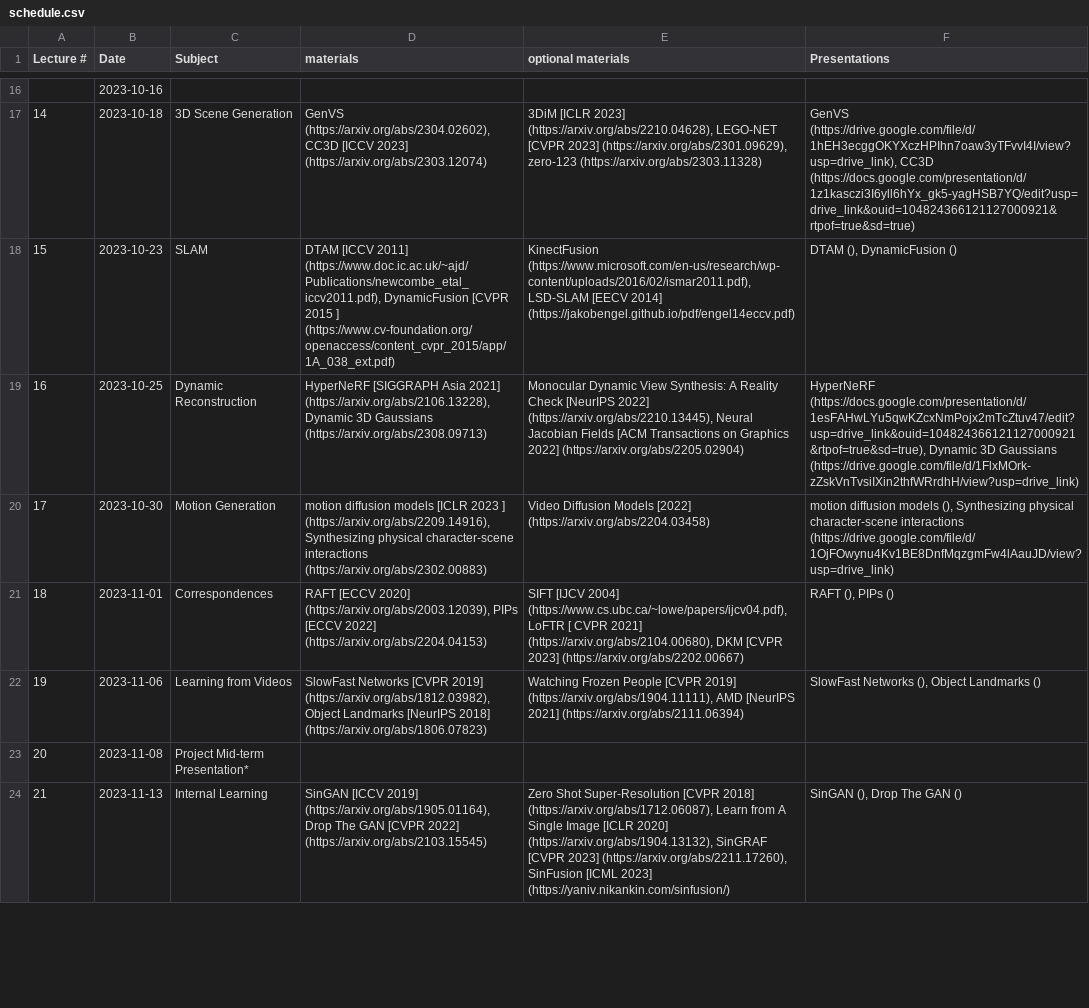
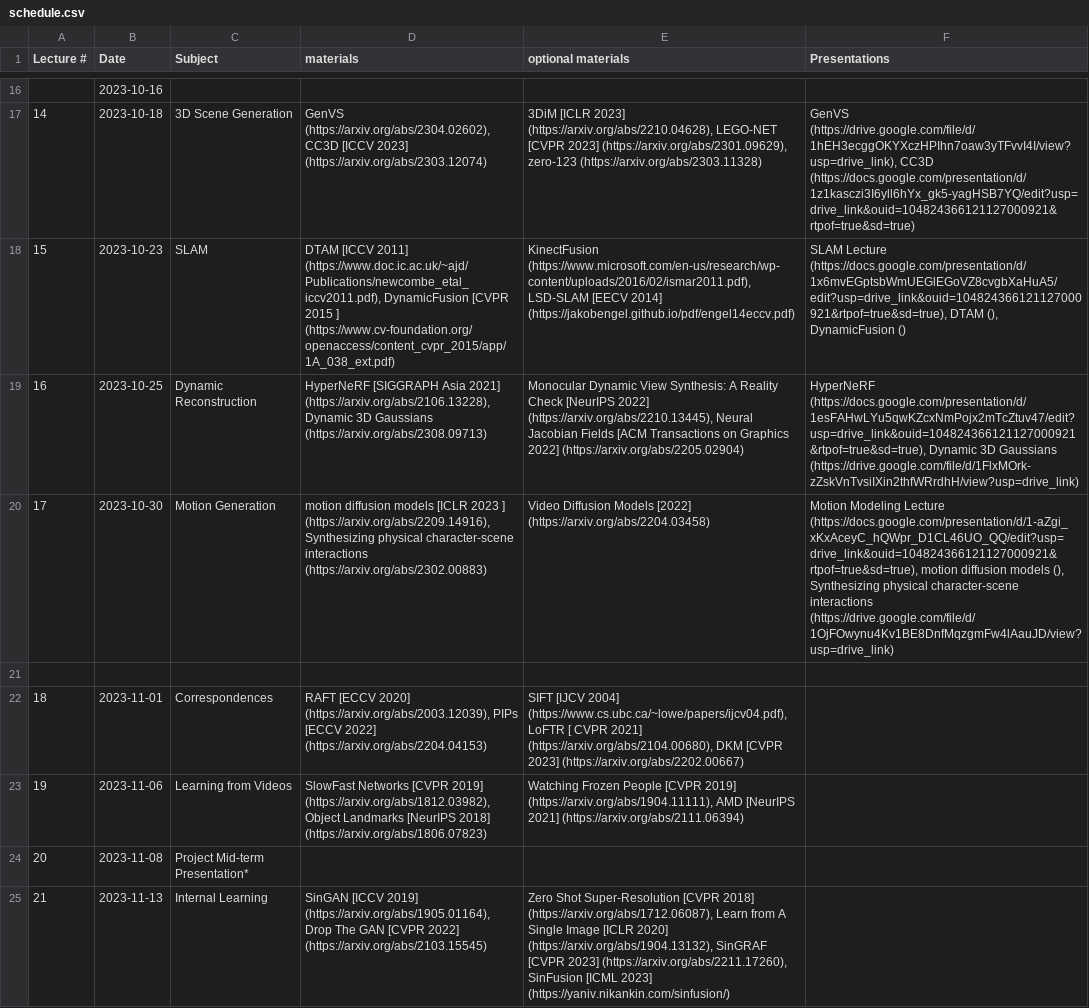
Before and after one commit to umeecs542fa23/umeecs542fa23.github.io, a CSV file: source/schedule.csv, drawn as a sheet; only a part is shown, gaps mark what is left out; addresses are those after the commit; the diff covers the shown part only; the diff names each change by its address in the sheet, - before the commit and + after, or states it on an @@ line.

Commit message:
lecture slides

```diff
--- a/source/schedule.csv
+++ b/source/schedule.csv
-F18 (Presentations): DTAM (),…
+F18 (Presentations): SLAM Lecture (https://docs.google.com/presentation/d/1x6mvEGptsbWmUEGlEGoVZ8cvgbXaHuA5/edit?usp=drive_link&ouid=104824366121127000921&rtpof=true&sd=true), DTAM (),…
-F20 (Presentations): motion diffusion…
+F20 (Presentations): Motion Modeling Lecture (https://docs.google.com/presentation/d/1-aZgi_xKxAceyC_hQWpr_D1CL46UO_QQ/edit?usp=drive_link&ouid=104824366121127000921&rtpof=true&sd=true), motion diffusion…
+row 21: (empty)
-F22 (Presentations): RAFT (), PIPs ()
+F22 (Presentations): (empty)
-F23 (Presentations): SlowFast Networks (), Object Landmarks ()
+F23 (Presentations): (empty)
-F25 (Presentations): SinGAN (), Drop The GAN ()
+F25 (Presentations): (empty)
```
Also changed, not shown: 9 edited cells elsewhere in this file, 1 other file.
